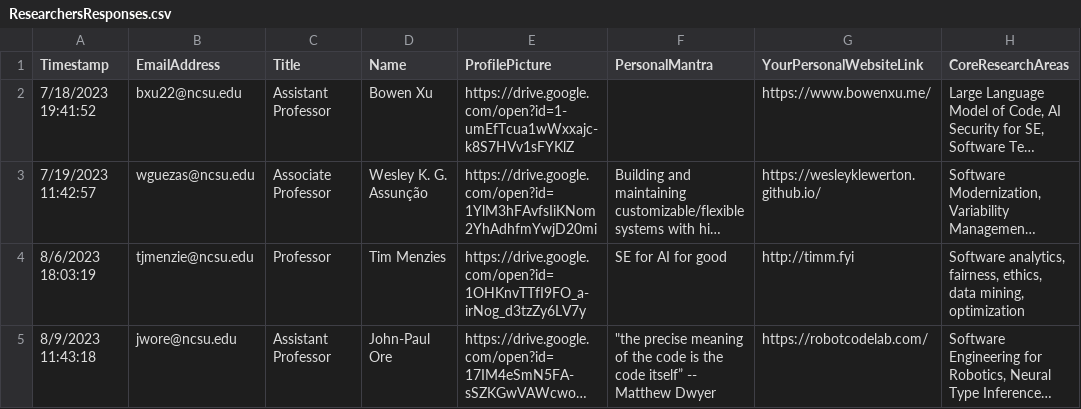
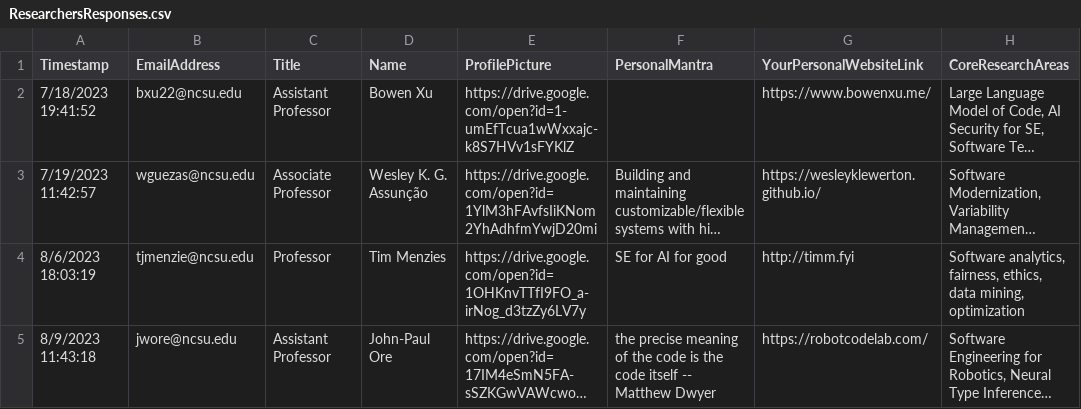
Before and after one commit to ncsu-software/ncsu-software.github.io, a CSV file: _data/researchers/sheets/ResearchersResponses.csv, drawn as a sheet; only a part is shown; long unchanged cells end in …; the diff names each change by its address in the sheet, - before the commit and + after, or states it on an @@ line.

Commit message:
Update sheets

```diff
--- a/_data/researchers/sheets/ResearchersResponses.csv
+++ b/_data/researchers/sheets/ResearchersResponses.csv
-F5 (PersonalMantra): "the precise meaning of the code is the code itself” -- Matthew…
+F5 (PersonalMantra): the precise meaning of the code is the code itself -- Matthew…
```
